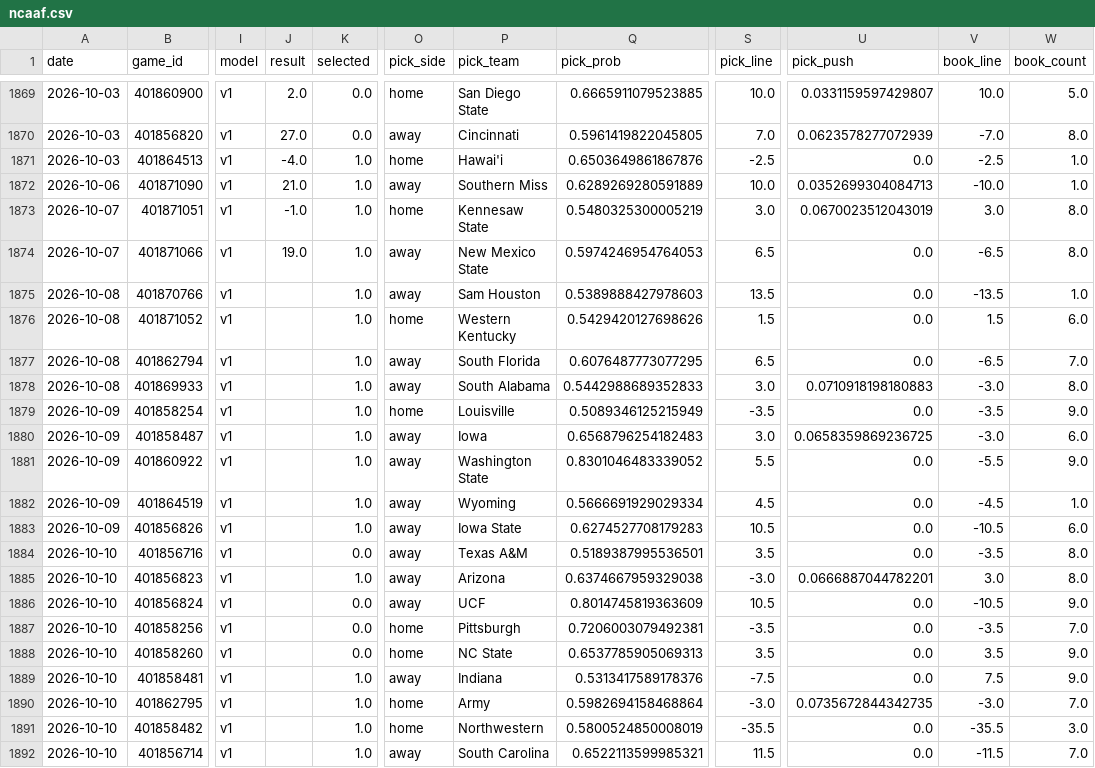
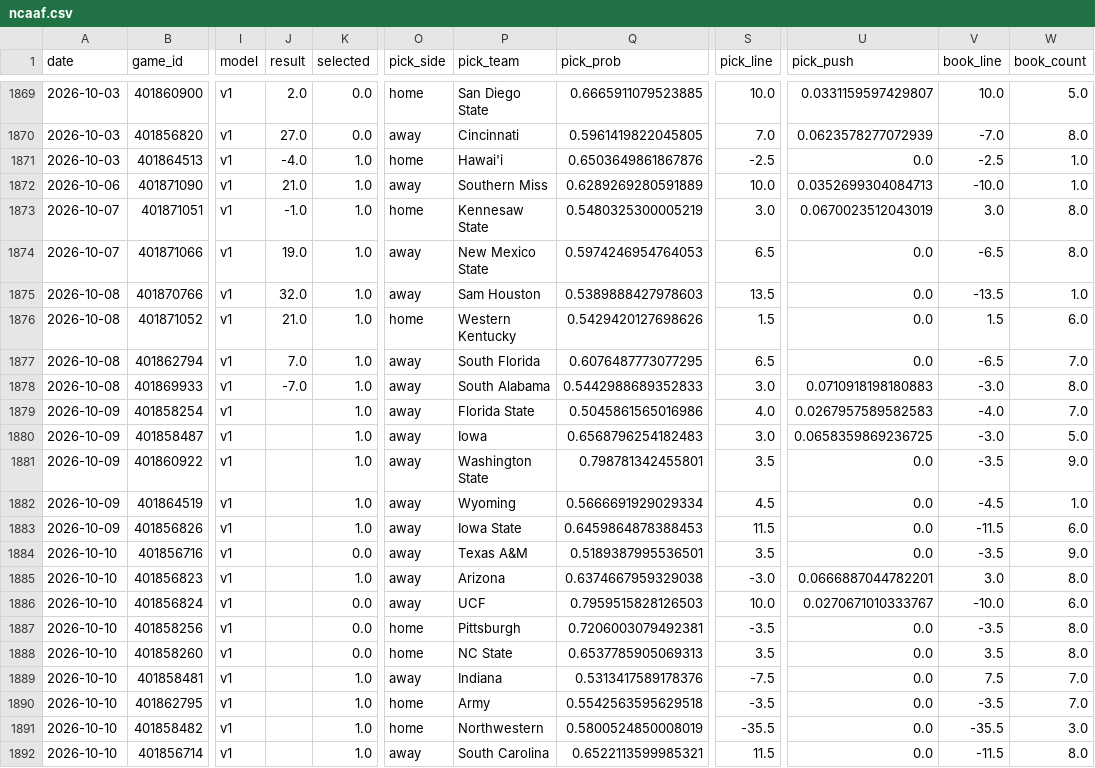
Before and after one commit to azcal/forecasting-lab, a CSV file: data/ncaaf.csv, drawn as a sheet; only a part is shown, gaps mark what is left out; the diff covers the shown part only; the diff names each change by its address in the sheet, - before the commit and + after, or states it on an @@ line.

```diff
--- a/data/ncaaf.csv
+++ b/data/ncaaf.csv
-J1875 (result): (empty)
+J1875 (result): 32.0
-J1876 (result): (empty)
+J1876 (result): 21.0
-J1877 (result): (empty)
+J1877 (result): 7.0
-J1878 (result): (empty)
+J1878 (result): -7.0
-O1879 (pick_side): home
+O1879 (pick_side): away
-P1879 (pick_team): Louisville
+P1879 (pick_team): Florida State
-Q1879 (pick_prob): 0.5089346125215949
+Q1879 (pick_prob): 0.5045861565016986
-S1879 (pick_line): -3.5
+S1879 (pick_line): 4.0
-U1879 (pick_push): 0.0
+U1879 (pick_push): 0.0267957589582583
-V1879 (book_line): -3.5
+V1879 (book_line): -4.0
-W1879 (book_count): 9.0
+W1879 (book_count): 7.0
-W1880 (book_count): 6.0
+W1880 (book_count): 5.0
-Q1881 (pick_prob): 0.8301046483339052
+Q1881 (pick_prob): 0.798781342455801
-S1881 (pick_line): 5.5
+S1881 (pick_line): 3.5
-V1881 (book_line): -5.5
+V1881 (book_line): -3.5
-Q1883 (pick_prob): 0.6274527708179283
+Q1883 (pick_prob): 0.6459864878388453
-S1883 (pick_line): 10.5
+S1883 (pick_line): 11.5
-V1883 (book_line): -10.5
+V1883 (book_line): -11.5
-W1884 (book_count): 8.0
+W1884 (book_count): 9.0
-Q1886 (pick_prob): 0.8014745819363609
+Q1886 (pick_prob): 0.7959515828126503
-S1886 (pick_line): 10.5
+S1886 (pick_line): 10.0
-U1886 (pick_push): 0.0
+U1886 (pick_push): 0.0270671010333767
-V1886 (book_line): -10.5
+V1886 (book_line): -10.0
-W1886 (book_count): 9.0
+W1886 (book_count): 6.0
-W1887 (book_count): 7.0
+W1887 (book_count): 8.0
-W1888 (book_count): 9.0
+W1888 (book_count): 8.0
-W1889 (book_count): 9.0
+W1889 (book_count): 7.0
-Q1890 (pick_prob): 0.5982694158468864
+Q1890 (pick_prob): 0.5542563595629518
-S1890 (pick_line): -3.0
+S1890 (pick_line): -3.5
-U1890 (pick_push): 0.0735672844342735
+U1890 (pick_push): 0.0
-V1890 (book_line): -3.0
+V1890 (book_line): -3.5
-W1892 (book_count): 7.0
+W1892 (book_count): 8.0
```
Also changed, not shown: 1 added row, 1 removed row and 90 edited cells elsewhere in this file, data/nfl.csv, data/nhl.csv, 3 other files.
